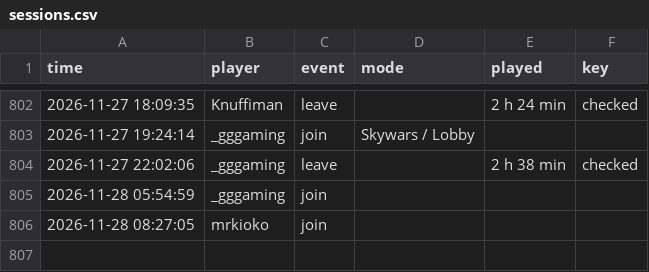
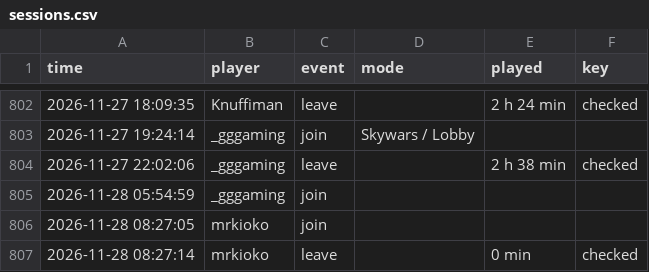
Before and after one commit to knuffiman/online-watch, a CSV file: sessions.csv, drawn as a sheet; only a part is shown, gaps mark what is left out.

```diff
--- a/sessions.csv
+++ b/sessions.csv
@@ -806 +806,2 @@ time,player,event,mode,played,key
 2026-11-28 08:27:05,mrkioko,join,,,
+2026-11-28 08:27:14,mrkioko,leave,,0 min,checked
```
Also changed, not shown: 1 other file.
